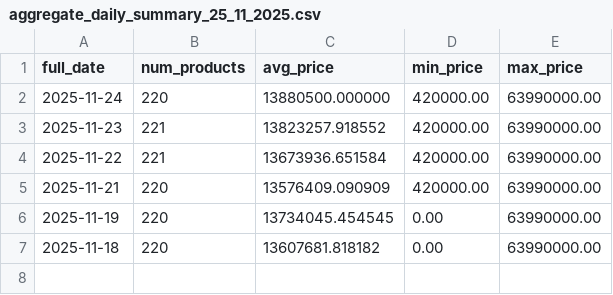
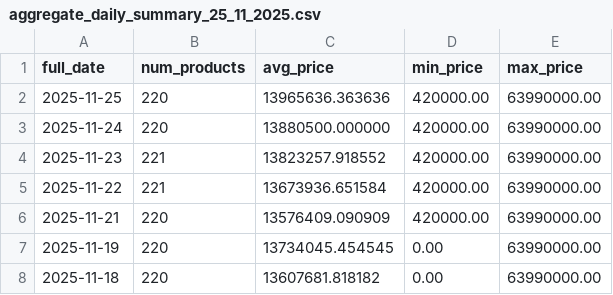
Before and after one commit to NP-Thanh/DataWarehouse, a CSV file: data/aggregate/aggregate_daily_summary_25_11_2025.csv, drawn as a sheet.

```diff
--- a/data/aggregate/aggregate_daily_summary_25_11_2025.csv
+++ b/data/aggregate/aggregate_daily_summary_25_11_2025.csv
@@ -1,2 +1,3 @@
 "full_date","num_products","avg_price","min_price","max_price"
+"2025-11-25","220","13965636.363636","420000.00","63990000.00"
 "2025-11-24","220","13880500.000000","420000.00","63990000.00"
```
Also changed, not shown: 5 other files.
